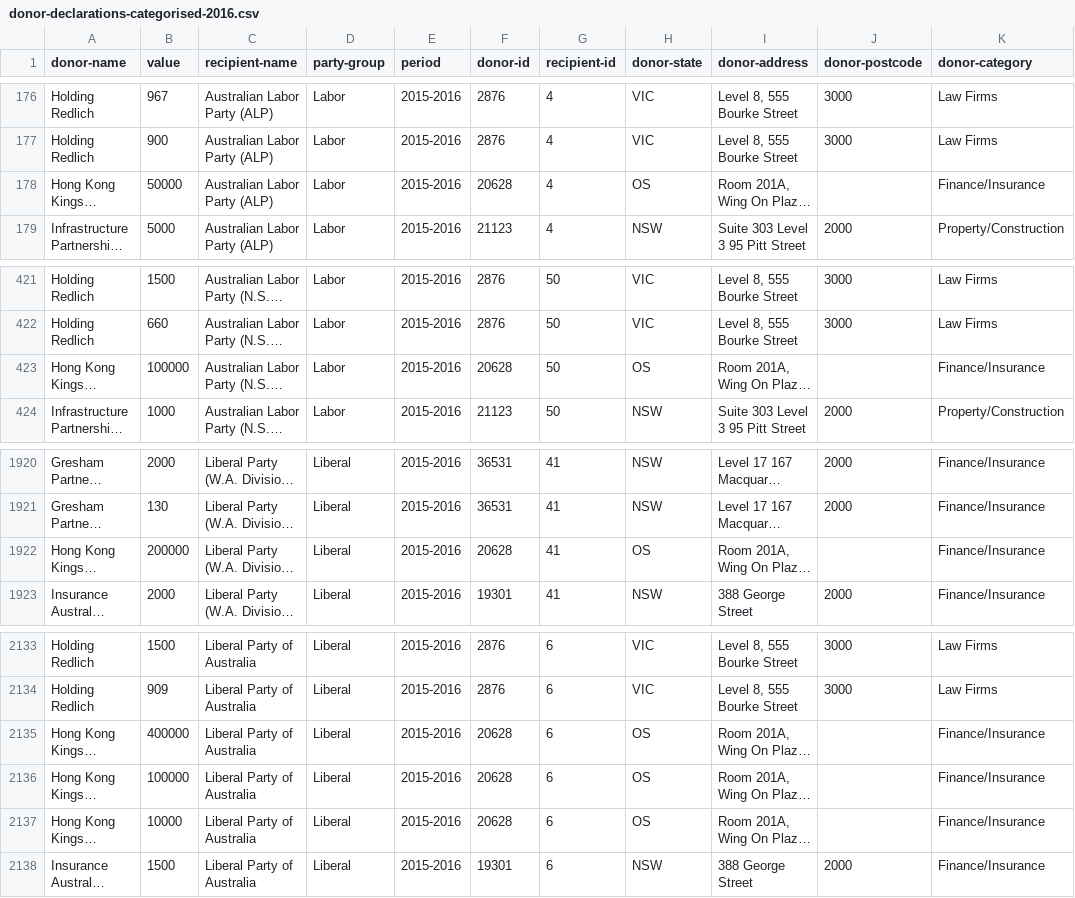
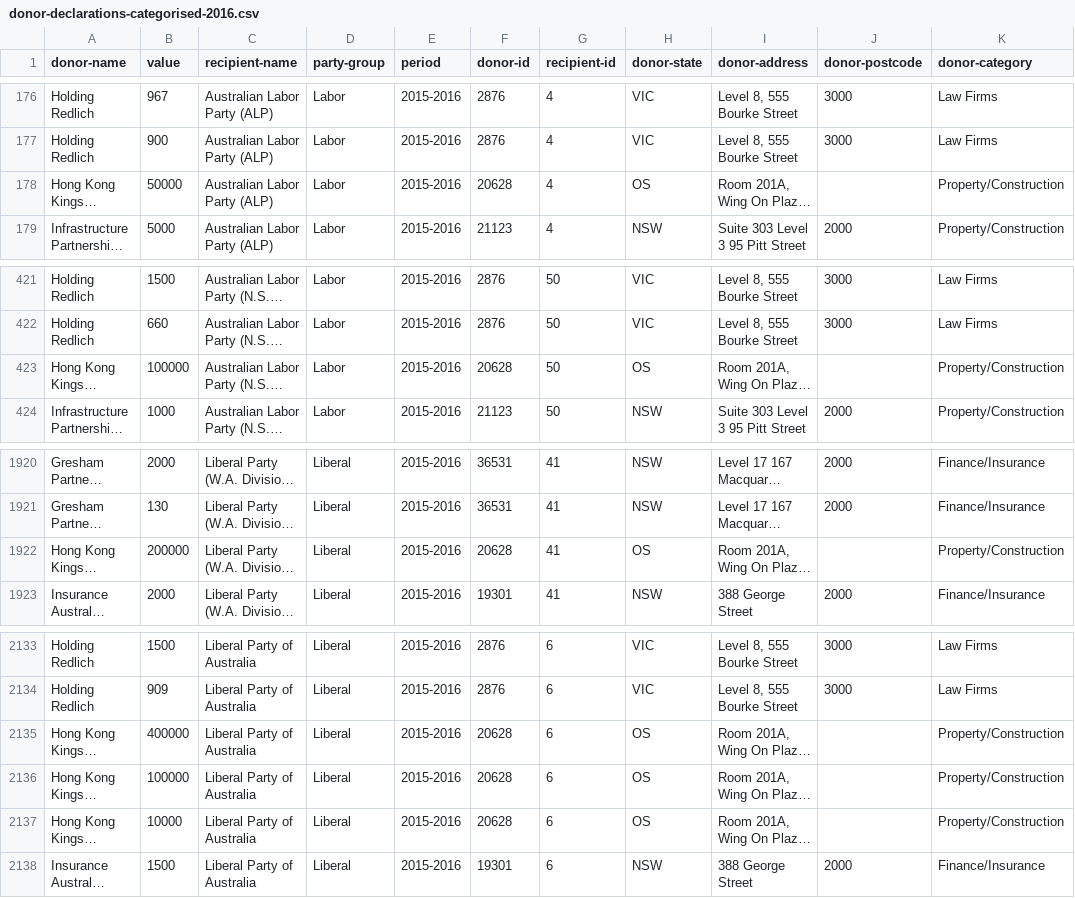
Before and after one commit to abcnews/data-australian-political-donations, a CSV file: data/donor-declarations-categorised-2016.csv, drawn as a sheet; only a part is shown, gaps mark what is left out; long unchanged cells end in …; the diff names each change by its address in the sheet, - before the commit and + after, or states it on an @@ line.

Commit message:
Recategorise donor

```diff
--- a/data/donor-declarations-categorised-2016.csv
+++ b/data/donor-declarations-categorised-2016.csv
-K178 (donor-category): Finance/Insurance
+K178 (donor-category): Property/Construction
-K423 (donor-category): Finance/Insurance
+K423 (donor-category): Property/Construction
-K1922 (donor-category): Finance/Insurance
+K1922 (donor-category): Property/Construction
-K2135:K2137 (donor-category): Finance/Insurance
+K2135:K2137 (donor-category): Property/Construction
```
